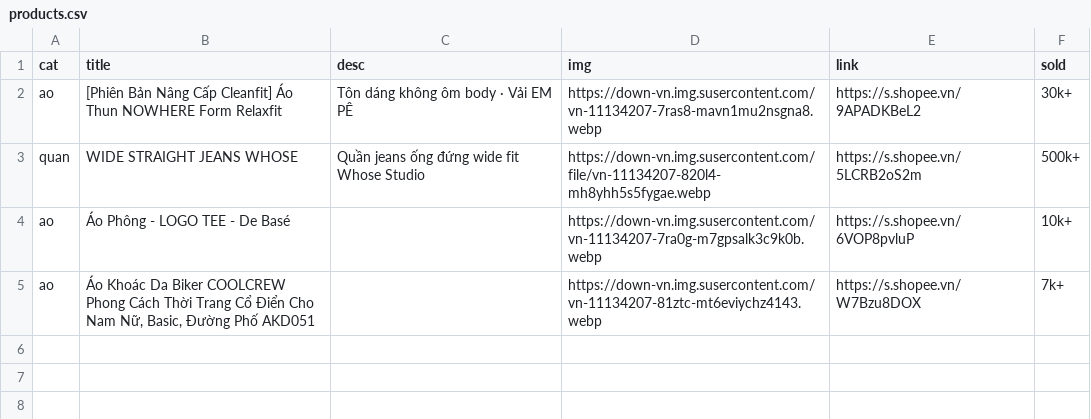
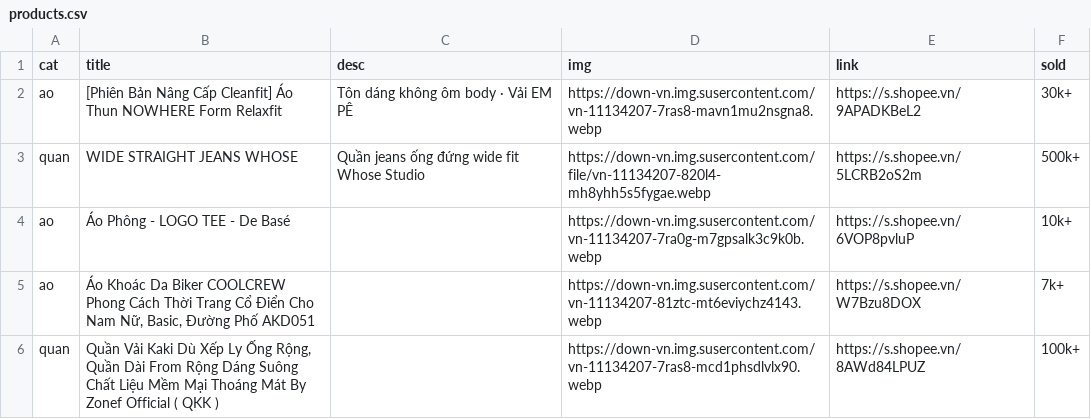
Before and after one commit to nguyencuong1002/richyocd, a CSV file: products.csv, drawn as a sheet; the diff names each change by its address in the sheet, - before the commit and + after, or states it on an @@ line.

Commit message:
add: Quần Vải Kaki Dù Xếp Ly Ống Rộng, Quần Dài From Rộ

```diff
--- a/products.csv
+++ b/products.csv
+row 6: quan | Quần Vải Kaki Dù Xếp Ly Ống Rộng, Quần Dài From Rộng Dáng Suông Chất Liệu Mềm Mại Thoáng Mát By Zonef Official ( QKK ) |  | https://down-vn.img.susercontent.com/vn-11134207-7ras8-mcd1phsdlvlx90.webp | https://s.shopee.vn/8AWd84LPUZ | 100k+
```
